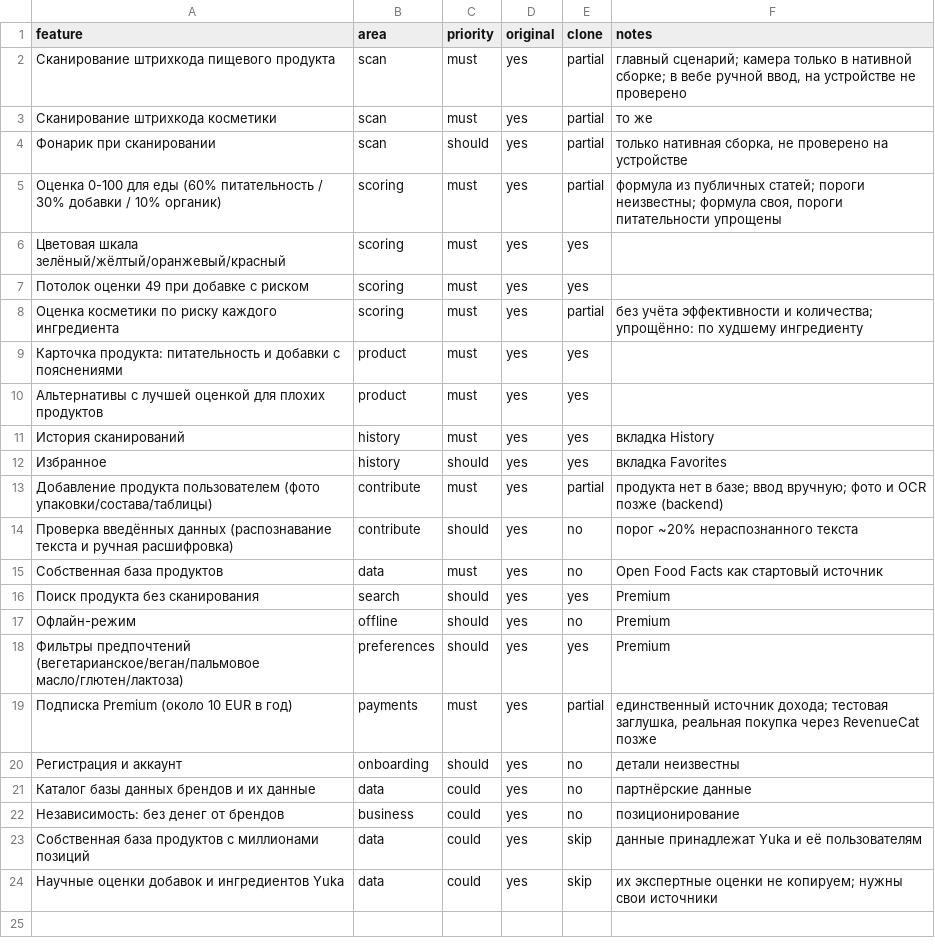
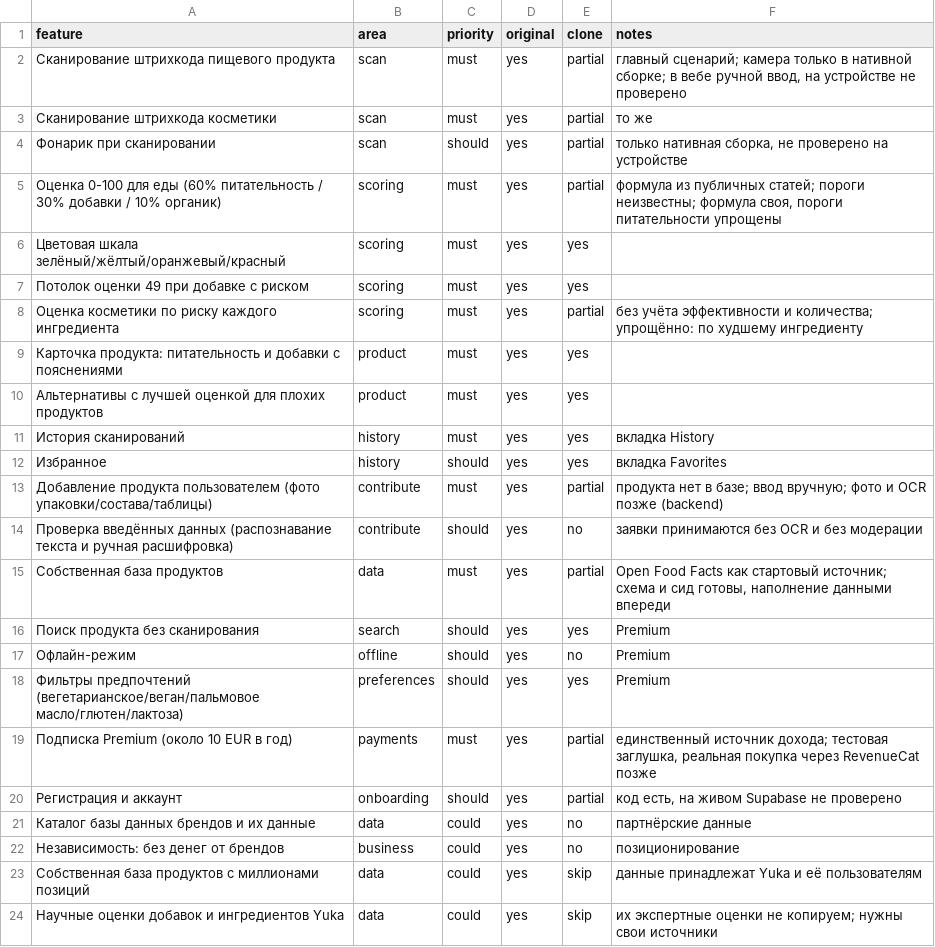
Before and after one commit to xwahazxc-sys/Anal, a CSV file: replica/features.csv, drawn as a sheet.

```diff
--- a/replica/features.csv
+++ b/replica/features.csv
@@ -13,4 +13,4 @@ feature,area,priority,original,clone,notes
 Добавление продукта пользователем (фото упаковки/состава/таблицы),contribute,must,yes,partial,продукта нет в базе; ввод вручную; фото и OCR позже (backend)
-Проверка введённых данных (распознавание текста и ручная расшифровка),contribute,should,yes,no,порог ~20% нераспознанного текста
-Собственная база продуктов,data,must,yes,no,Open Food Facts как стартовый источник
+Проверка введённых данных (распознавание текста и ручная расшифровка),contribute,should,yes,no,заявки принимаются без OCR и без модерации
+Собственная база продуктов,data,must,yes,partial,"Open Food Facts как стартовый источник; схема и сид готовы, наполнение данными впереди"
 Поиск продукта без сканирования,search,should,yes,yes,Premium
@@ -19,3 +19,3 @@ feature,area,priority,original,clone,notes
 Подписка Premium (около 10 EUR в год),payments,must,yes,partial,"единственный источник дохода; тестовая заглушка, реальная покупка через RevenueCat позже"
-Регистрация и аккаунт,onboarding,should,yes,no,детали неизвестны
+Регистрация и аккаунт,onboarding,should,yes,partial,"код есть, на живом Supabase не проверено"
 Каталог базы данных брендов и их данные,data,could,yes,no,партнёрские данные
```
Also changed, not shown: 24 other files.
